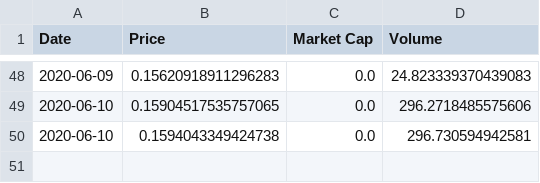
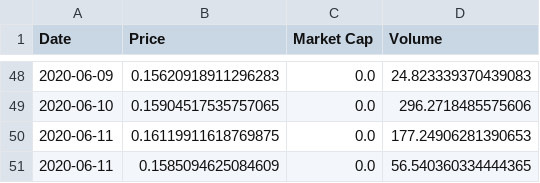
Before and after one commit to Insula-Crypto/ISLA_stats, a CSV file: ISLA_graph.csv, drawn as a sheet; only a part is shown, gaps mark what is left out.

```diff
--- a/ISLA_graph.csv
+++ b/ISLA_graph.csv
@@ -49,2 +49,3 @@ Date,Price,Market Cap,Volume
 2020-06-10,0.15904517535757065,0.0,296.2718485575606
-2020-06-10,0.1594043349424738,0.0,296.730594942581
+2020-06-11,0.16119911618769875,0.0,177.24906281390653
+2020-06-11,0.1585094625084609,0.0,56.540360334444365
```
